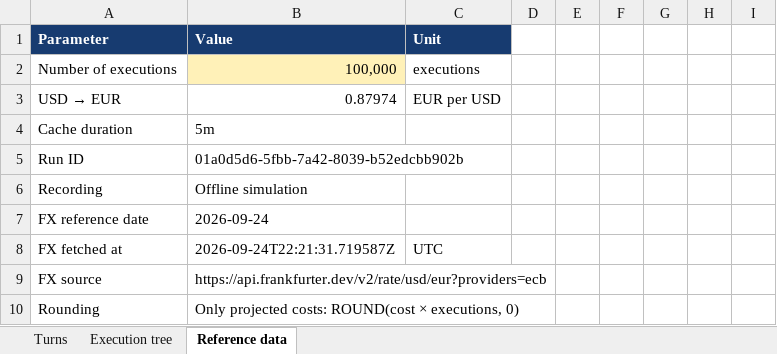
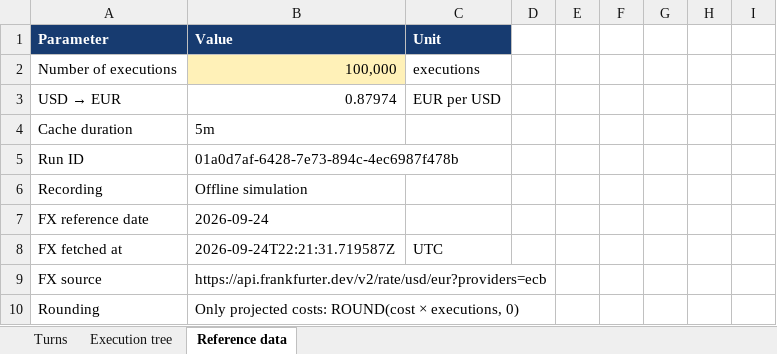
Before and after one commit to martinbechard/lg-report, an Excel workbook: reports/nested_workflows_review_limit/report.xlsx, sheet Reference data, drawn as a sheet; only a part is shown; values as stored, in another font and other column widths than the file's, no borders; the diff names each change by its address in the sheet, - before the commit and + after, or states it on an @@ line.

```diff
--- a/reports/nested_workflows_review_limit/report.xlsx (sheet Reference data)
+++ b/reports/nested_workflows_review_limit/report.xlsx (sheet Reference data)
-B5: 01a0d5d6-5fbb-7a42-8039-b52edcbb902b
+B5: 01a0d7af-6428-7e73-894c-4ec6987f478b
```
Also changed, not shown: sheet Execution tree, sheet Turns, reports/nested_workflows/report.xlsx, 13 other files.
